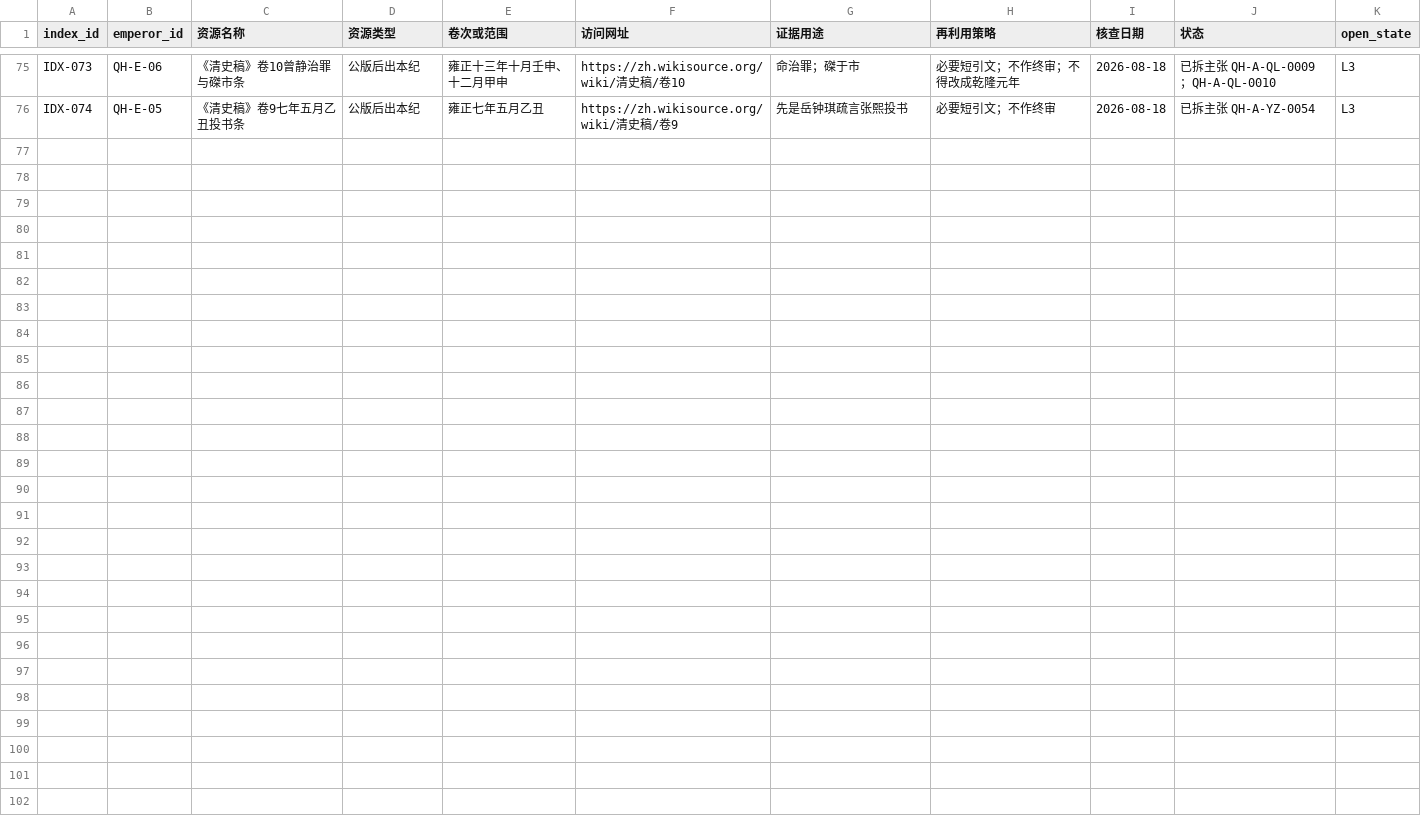
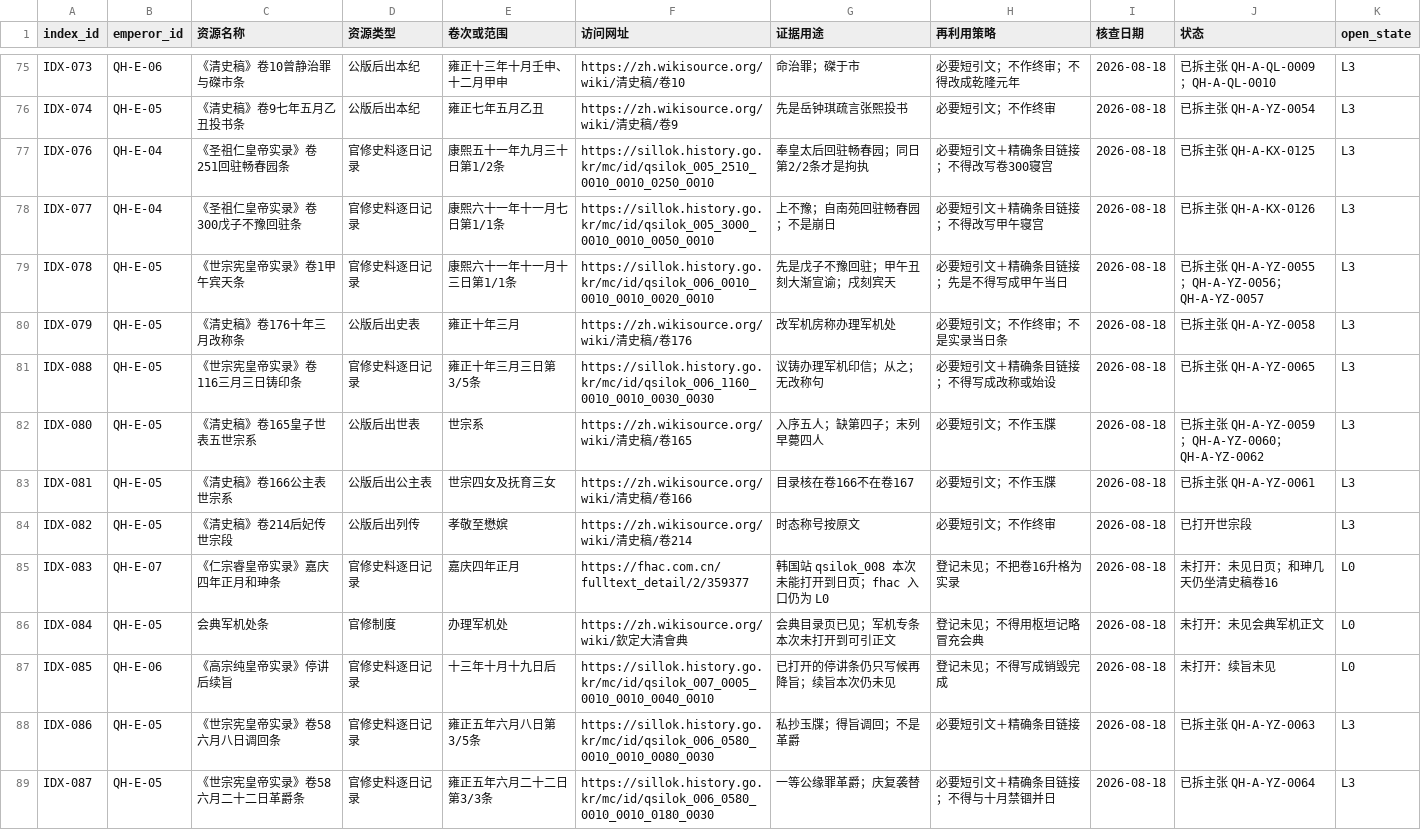
Before and after one commit to zonglinxie-cyber/qing-history-evidence-base, a CSV file: data/qing-emperor-source-index.csv, drawn as a sheet; only a part is shown, gaps mark what is left out; the diff names each change by its address in the sheet, - before the commit and + after, or states it on an @@ line.

Commit message:
第三批：回驻与戊子分层，甲午实录，隆科多六月两日，军机铸印与雍正三表
钉卷251回驻、卷300戊子不豫回驻，不改写甲午寝宫；世宗实录甲午先是与宾天分层。隆科多六月八日调回、二十二日革爵与十月禁锢分日。十年三月实录是铸印不是改称。会典、仁宗日页、觉迷续旨登记未见。雍正三表按目录建行，皇子皇女按朝分组。

```diff
--- a/data/qing-emperor-source-index.csv
+++ b/data/qing-emperor-source-index.csv
+row 77: IDX-076 | QH-E-04 | 《圣祖仁皇帝实录》卷251回驻畅春园条 | 官修史料逐日记录 | 康熙五十一年九月三十日第1/2条 | https://sillok.history.go.kr/mc/id/qsilok_005_2510_0010_0010_0250_0010 | 奉皇太后回驻畅春园；同日第2/2条才是拘执 | 必要短引文＋精确条目链接；不得改写卷300寝宫 | 2026-08-18 | 已拆主张 QH-A-KX-0125 | L3
+row 78: IDX-077 | QH-E-04 | 《圣祖仁皇帝实录》卷300戊子不豫回驻条 | 官修史料逐日记录 | 康熙六十一年十一月七日第1/1条 | https://sillok.history.go.kr/mc/id/qsilok_005_3000_0010_0010_0050_0010 | 上不豫；自南苑回驻畅春园；不是崩日 | 必要短引文＋精确条目链接；不得改写甲午寝宫 | 2026-08-18 | 已拆主张 QH-A-KX-0126 | L3
+row 79: IDX-078 | QH-E-05 | 《世宗宪皇帝实录》卷1甲午宾天条 | 官修史料逐日记录 | 康熙六十一年十一月十三日第1/1条 | https://sillok.history.go.kr/mc/id/qsilok_006_0010_0010_0010_0020_0010 | 先是戊子不豫回驻；甲午丑刻大渐宣谕；戌刻宾天 | 必要短引文＋精确条目链接；先是不得写成甲午当日 | 2026-08-18 | 已拆主张 QH-A-YZ-0055；QH-A-YZ-0056；QH-A-YZ-0057 | L3
+row 80: IDX-079 | QH-E-05 | 《清史稿》卷176十年三月改称条 | 公版后出史表 | 雍正十年三月 | https://zh.wikisource.org/wiki/清史稿/卷176 | 改军机房称办理军机处 | 必要短引文；不作终审；不是实录当日条 | 2026-08-18 | 已拆主张 QH-A-YZ-0058 | L3
+row 81: IDX-088 | QH-E-05 | 《世宗宪皇帝实录》卷116三月三日铸印条 | 官修史料逐日记录 | 雍正十年三月三日第3/5条 | https://sillok.history.go.kr/mc/id/qsilok_006_1160_0010_0010_0030_0030 | 议铸办理军机印信；从之；无改称句 | 必要短引文＋精确条目链接；不得写成改称或始设 | 2026-08-18 | 已拆主张 QH-A-YZ-0065 | L3
+row 82: IDX-080 | QH-E-05 | 《清史稿》卷165皇子世表五世宗系 | 公版后出世表 | 世宗系 | https://zh.wikisource.org/wiki/清史稿/卷165 | 入序五人；缺第四子；末列早薨四人 | 必要短引文；不作玉牒 | 2026-08-18 | 已拆主张 QH-A-YZ-0059；QH-A-YZ-0060；QH-A-YZ-0062 | L3
+row 83: IDX-081 | QH-E-05 | 《清史稿》卷166公主表世宗系 | 公版后出公主表 | 世宗四女及抚育三女 | https://zh.wikisource.org/wiki/清史稿/卷166 | 目录核在卷166不在卷167 | 必要短引文；不作玉牒 | 2026-08-18 | 已拆主张 QH-A-YZ-0061 | L3
+row 84: IDX-082 | QH-E-05 | 《清史稿》卷214后妃传世宗段 | 公版后出列传 | 孝敬至懋嫔 | https://zh.wikisource.org/wiki/清史稿/卷214 | 时态称号按原文 | 必要短引文；不作终审 | 2026-08-18 | 已打开世宗段 | L3
+row 85: IDX-083 | QH-E-07 | 《仁宗睿皇帝实录》嘉庆四年正月和珅条 | 官修史料逐日记录 | 嘉庆四年正月 | https://fhac.com.cn/fulltext_detail/2/359377 | 韩国站 qsilok_008 本次未能打开到日页；fhac 入口仍为 L0 | 登记未见；不把卷16升格为实录 | 2026-08-18 | 未打开：未见日页；和珅几天仍坐清史稿卷16 | L0
+row 86: IDX-084 | QH-E-05 | 会典军机处条 | 官修制度 | 办理军机处 | https://zh.wikisource.org/wiki/欽定大清會典 | 会典目录页已见；军机专条本次未打开到可引正文 | 登记未见；不得用枢垣记略冒充会典 | 2026-08-18 | 未打开：未见会典军机正文 | L0
+row 87: IDX-085 | QH-E-06 | 《高宗纯皇帝实录》停讲后续旨 | 官修史料逐日记录 | 十三年十月十九日后 | https://sillok.history.go.kr/mc/id/qsilok_007_0005_0010_0010_0040_0010 | 已打开的停讲条仍只写候再降旨；续旨本次仍未见 | 登记未见；不得写成销毁完成 | 2026-08-18 | 未打开：续旨未见 | L0
+row 88: IDX-086 | QH-E-05 | 《世宗宪皇帝实录》卷58六月八日调回条 | 官修史料逐日记录 | 雍正五年六月八日第3/5条 | https://sillok.history.go.kr/mc/id/qsilok_006_0580_0010_0010_0080_0030 | 私抄玉牒；得旨调回；不是革爵 | 必要短引文＋精确条目链接 | 2026-08-18 | 已拆主张 QH-A-YZ-0063 | L3
+row 89: IDX-087 | QH-E-05 | 《世宗宪皇帝实录》卷58六月二十二日革爵条 | 官修史料逐日记录 | 雍正五年六月二十二日第3/3条 | https://sillok.history.go.kr/mc/id/qsilok_006_0580_0010_0010_0180_0030 | 一等公缘罪革爵；庆复袭替 | 必要短引文＋精确条目链接；不得与十月禁锢并日 | 2026-08-18 | 已拆主张 QH-A-YZ-0064 | L3
```
Also changed, not shown: data/data-manifest.csv, data/emperor-chronicle.csv, 24 other files.
